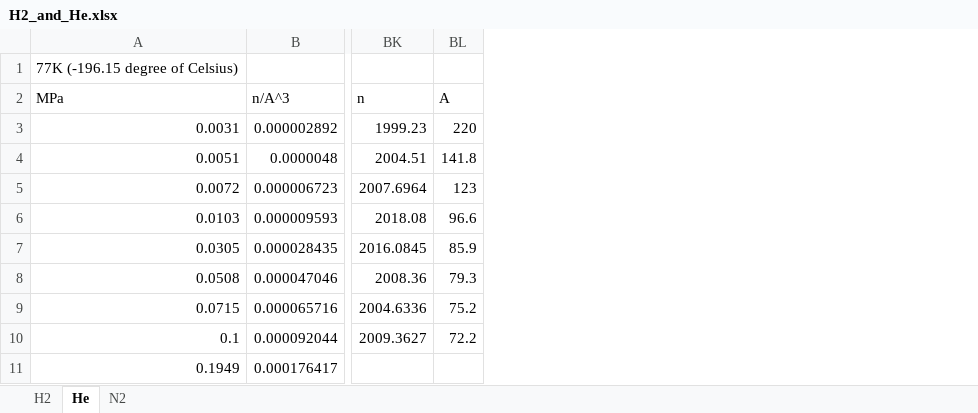
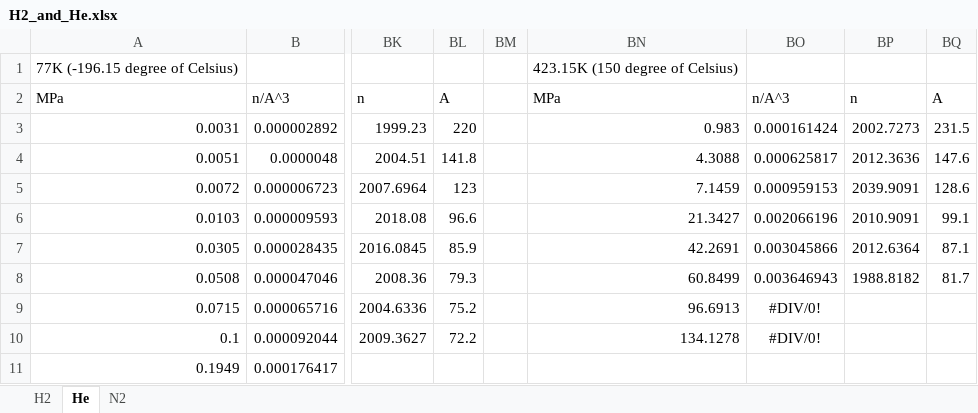
Before and after one commit to by-student-2017/lammps_education_gcmc_win, an Excel workbook: H2_and_He.xlsx, sheet He, drawn as a sheet; only a part is shown, gaps mark what is left out; values as stored, in another font and other column widths than the file's, no borders; the diff names each change by its address in the sheet, - before the commit and + after, or states it on an @@ line.

Commit message:
windows11

```diff
--- a/H2_and_He.xlsx (sheet He)
+++ b/H2_and_He.xlsx (sheet He)
+column BM, empty
+column BN, rows 1-10: 423.15K (150 degree of Celsius) | MPa | 0.983 | 4.3088 | 7.1459 | 21.3427 | 42.2691 | 60.8499 | 96.6913 | 134.1278
+column BO, rows 2-10: n/A^3 | 0.000161424 | 0.000625817 | 0.000959153 | 0.002066196 | 0.003045866 | 0.003646943 | #DIV/0! | #DIV/0!
+column BP, rows 2-8: n | 2002.7273 | 2012.3636 | 2039.9091 | 2010.9091 | 2012.6364 | 1988.8182
+column BQ, rows 2-8: A | 231.5 | 147.6 | 128.6 | 99.1 | 87.1 | 81.7
```
